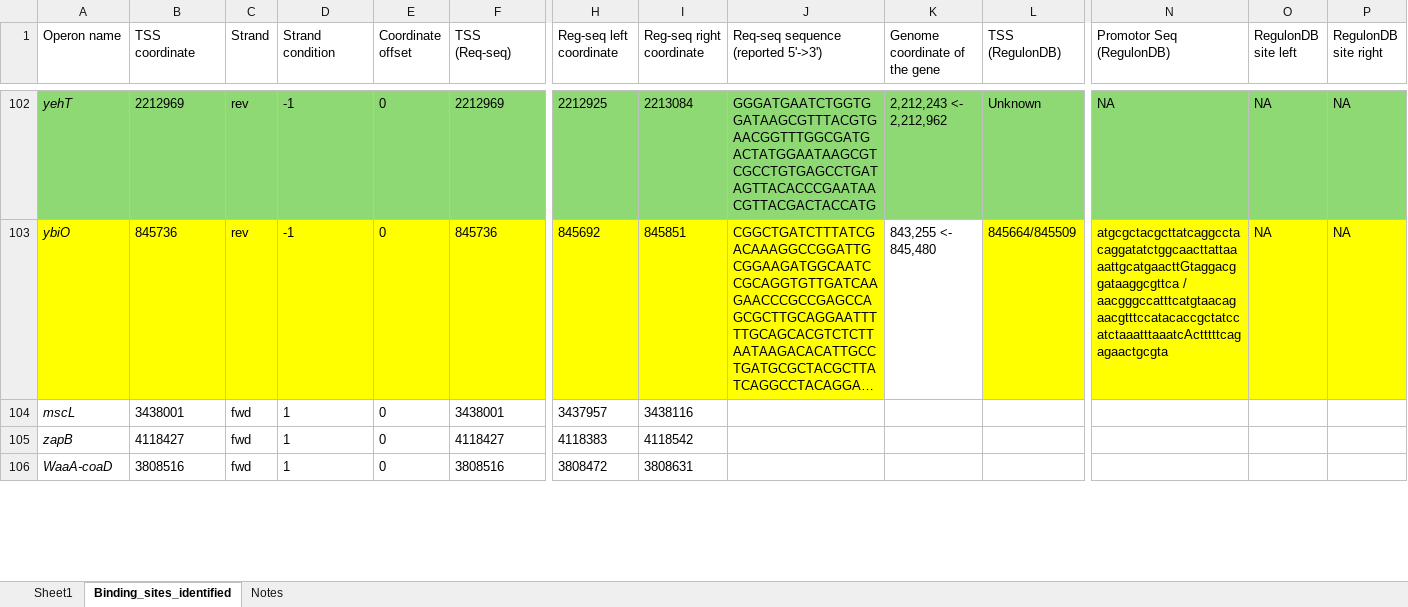
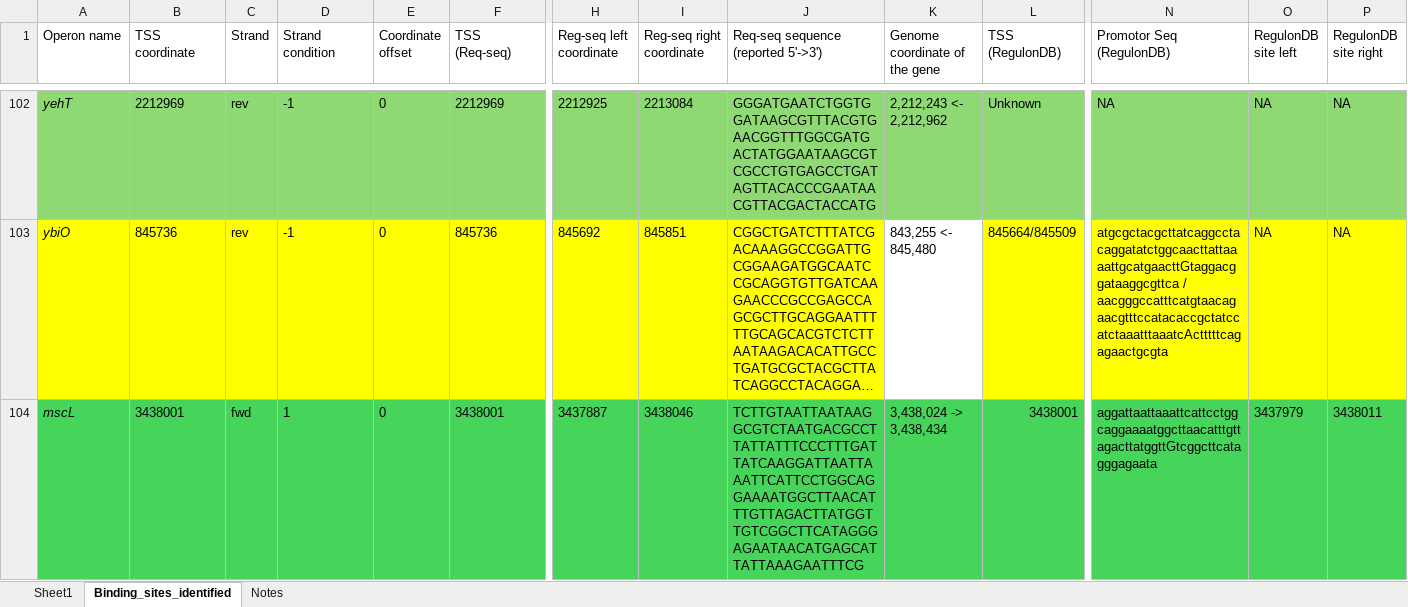
Before and after one commit to armankarshenas/DARSI, an Excel workbook: data/binding_sites.xlsx, sheet Binding_sites_identified, drawn as a sheet; only a part is shown, gaps mark what is left out; the shorter side is filled out with more unchanged rows; long unchanged cells end in …; values as stored, in another font and other column widths than the file's, no borders; removed rows and columns are numbered as before the commit, all else as after; rows hold the shown columns only; the diff covers the shown part only; the diff names each change by its address in the sheet, - before the commit and + after, or states it on an @@ line.

```diff
--- a/data/binding_sites.xlsx (sheet Binding_sites_identified)
+++ b/data/binding_sites.xlsx (sheet Binding_sites_identified)
-row 104: mscL | 3438001 | fwd | 1 | 0 | 3438001 | 3437957 | 3438116
+row 104: mscL | 3438001 | fwd | 1 | 0 | 3438001 | 3437887 | 3438046 | TCTTGTAATTAATAAGGCGTCTAATGACGCCTTATTATTTCCCTTTGATTATCAAGGATTAATTAAATTCATTCCTGGCAGGAAAATGGCTTAACATTTGTTAGACTTATGGTTGTCGGCTTCATAGGGAGAATAACATGAGCATTATTAAAGAATTTCG | 3,438,024 -> 3,438,434 | 3438001 | aggattaattaaattcattcctggcaggaaaatggcttaacatttgttagacttatggttGtcggcttcatagggagaata | 3437979 | 3438011
```
Also changed, not shown: 1 added row and 1 edited cell elsewhere in this sheet, formulas that keep their value, 5 other files.
